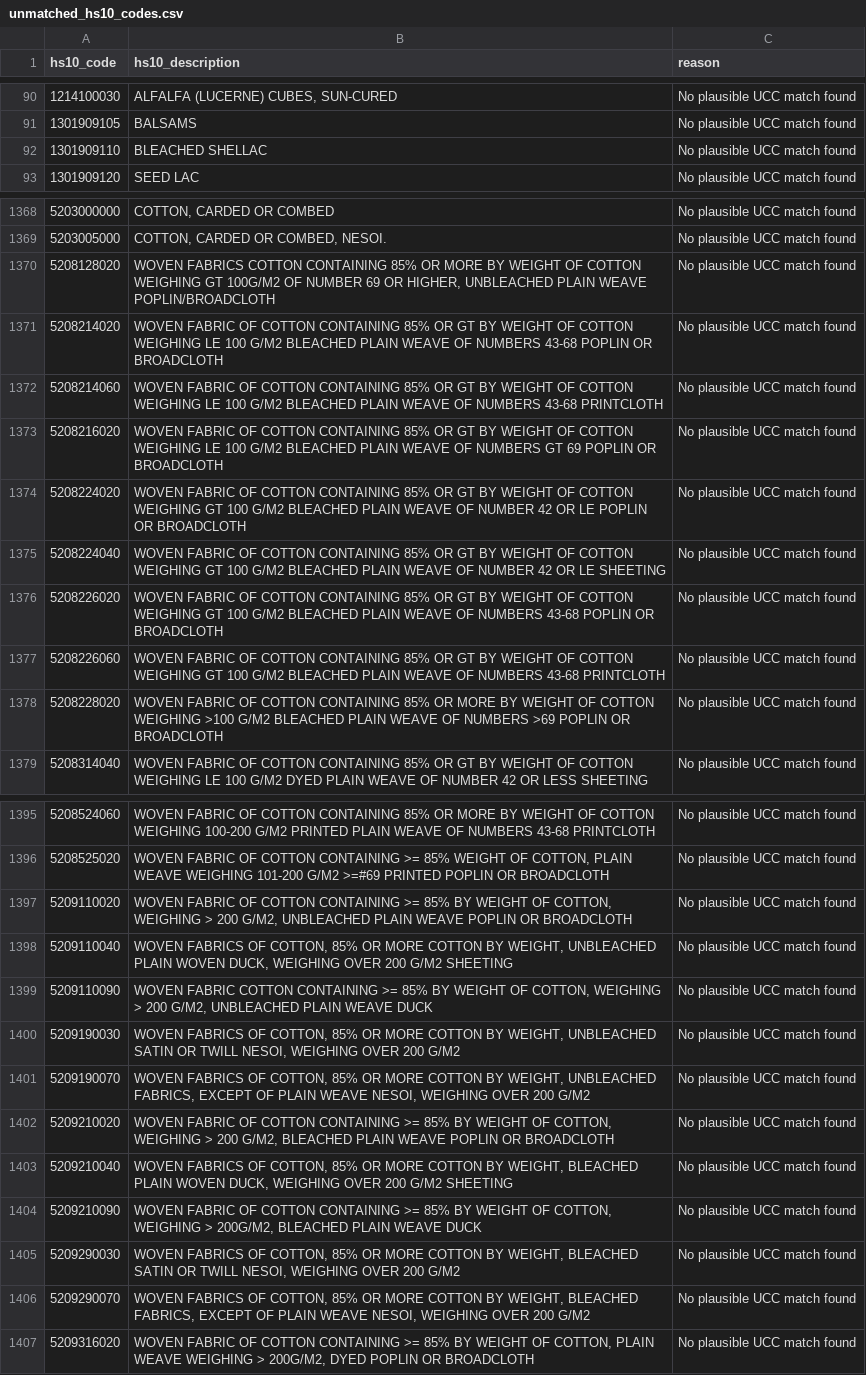
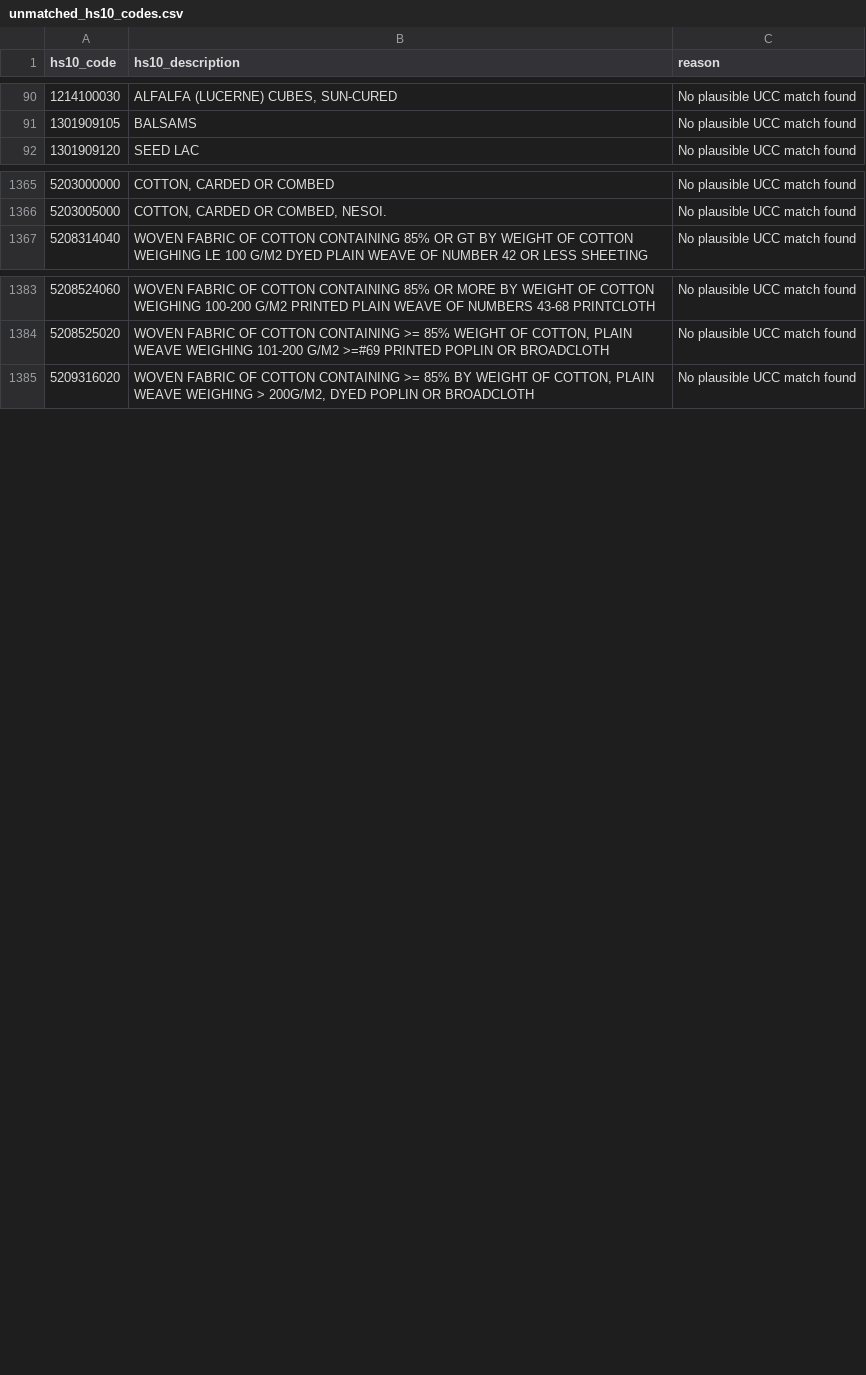
Before and after one commit to ulesnurav/Tariff_consumption_link, a CSV file: unmatched_hs10_codes.csv, drawn as a sheet; only a part is shown, gaps mark what is left out; the diff covers the shown part only.

```diff
--- a/unmatched_hs10_codes.csv
+++ b/unmatched_hs10_codes.csv
@@ -91,3 +91,2 @@ hs10_code,hs10_description,reason
 1301909105,BALSAMS,No plausible UCC match found
-1301909110,BLEACHED SHELLAC,No plausible UCC match found
 1301909120,SEED LAC,No plausible UCC match found
@@ -1369,11 +1366,2 @@ hs10_code,hs10_description,reason
 5203005000,"COTTON, CARDED OR COMBED, NESOI.",No plausible UCC match found
-5208128020,"WOVEN FABRICS COTTON CONTAINING 85% OR MORE BY WEIGHT OF COTTON WEIGHING GT 100G/M2 OF NUMBER 69 OR HIGHER, UNBLEACHED PLAIN WEAVE POPLIN/BROADCLOTH",No plausible UCC match found
-5208214020,WOVEN FABRIC OF COTTON CONTAINING 85% OR GT BY WEIGHT OF COTTON WEIGHING LE 100 G/M2 BLEACHED PLAIN WEAVE OF NUMBERS 43-68 POPLIN OR BROADCLOTH,No plausible UCC match found
-5208214060,WOVEN FABRIC OF COTTON CONTAINING 85% OR GT BY WEIGHT OF COTTON WEIGHING LE 100 G/M2 BLEACHED PLAIN WEAVE OF NUMBERS 43-68 PRINTCLOTH,No plausible UCC match found
-5208216020,WOVEN FABRIC OF COTTON CONTAINING 85% OR GT BY WEIGHT OF COTTON WEIGHING LE 100 G/M2 BLEACHED PLAIN WEAVE OF NUMBERS GT 69 POPLIN OR BROADCLOTH,No plausible UCC match found
-5208224020,WOVEN FABRIC OF COTTON CONTAINING 85% OR GT BY WEIGHT OF COTTON WEIGHING GT 100 G/M2 BLEACHED PLAIN WEAVE OF NUMBER 42 OR LE POPLIN OR BROADCLOTH,No plausible UCC match found
-5208224040,WOVEN FABRIC OF COTTON CONTAINING 85% OR GT BY WEIGHT OF COTTON WEIGHING GT 100 G/M2 BLEACHED PLAIN WEAVE OF NUMBER 42 OR LE SHEETING,No plausible UCC match found
-5208226020,WOVEN FABRIC OF COTTON CONTAINING 85% OR GT BY WEIGHT OF COTTON WEIGHING GT 100 G/M2 BLEACHED PLAIN WEAVE OF NUMBERS 43-68 POPLIN OR BROADCLOTH,No plausible UCC match found
-5208226060,WOVEN FABRIC OF COTTON CONTAINING 85% OR GT BY WEIGHT OF COTTON WEIGHING GT 100 G/M2 BLEACHED PLAIN WEAVE OF NUMBERS 43-68 PRINTCLOTH,No plausible UCC match found
-5208228020,WOVEN FABRIC OF COTTON CONTAINING 85% OR MORE BY WEIGHT OF COTTON WEIGHING >100 G/M2 BLEACHED PLAIN WEAVE OF NUMBERS >69 POPLIN OR BROADCLOTH,No plausible UCC match found
 5208314040,WOVEN FABRIC OF COTTON CONTAINING 85% OR GT BY WEIGHT OF COTTON WEIGHING LE 100 G/M2 DYED PLAIN WEAVE OF NUMBER 42 OR LESS SHEETING,No plausible UCC match found
@@ -1396,12 +1384,2 @@ hs10_code,hs10_description,reason
 5208525020,"WOVEN FABRIC OF COTTON CONTAINING >= 85% WEIGHT OF COTTON, PLAIN WEAVE WEIGHING 101-200 G/M2 >=#69 PRINTED POPLIN OR BROADCLOTH",No plausible UCC match found
-5209110020,"WOVEN FABRIC OF COTTON CONTAINING >= 85% BY WEIGHT OF COTTON, WEIGHING > 200 G/M2, UNBLEACHED PLAIN WEAVE POPLIN OR BROADCLOTH",No plausible UCC match found
-5209110040,"WOVEN FABRICS OF COTTON, 85% OR MORE COTTON BY WEIGHT, UNBLEACHED PLAIN WOVEN DUCK, WEIGHING OVER 200 G/M2 SHEETING",No plausible UCC match found
-5209110090,"WOVEN FABRIC COTTON CONTAINING >= 85% BY WEIGHT OF COTTON, WEIGHING > 200 G/M2, UNBLEACHED PLAIN WEAVE DUCK",No plausible UCC match found
-5209190030,"WOVEN FABRICS OF COTTON, 85% OR MORE COTTON BY WEIGHT, UNBLEACHED SATIN OR TWILL NESOI, WEIGHING OVER 200 G/M2",No plausible UCC match found
-5209190070,"WOVEN FABRICS OF COTTON, 85% OR MORE COTTON BY WEIGHT, UNBLEACHED FABRICS, EXCEPT OF PLAIN WEAVE NESOI, WEIGHING OVER 200 G/M2",No plausible UCC match found
-5209210020,"WOVEN FABRIC OF COTTON CONTAINING >= 85% BY WEIGHT OF COTTON, WEIGHING > 200 G/M2, BLEACHED PLAIN WEAVE POPLIN OR BROADCLOTH",No plausible UCC match found
-5209210040,"WOVEN FABRICS OF COTTON, 85% OR MORE COTTON BY WEIGHT, BLEACHED PLAIN WOVEN DUCK, WEIGHING OVER 200 G/M2 SHEETING",No plausible UCC match found
-5209210090,"WOVEN FABRIC OF COTTON CONTAINING >= 85% BY WEIGHT OF COTTON, WEIGHING > 200G/M2, BLEACHED PLAIN WEAVE DUCK",No plausible UCC match found
-5209290030,"WOVEN FABRICS OF COTTON, 85% OR MORE COTTON BY WEIGHT, BLEACHED SATIN OR TWILL NESOI, WEIGHING OVER 200 G/M2",No plausible UCC match found
-5209290070,"WOVEN FABRICS OF COTTON, 85% OR MORE COTTON BY WEIGHT, BLEACHED FABRICS, EXCEPT OF PLAIN WEAVE NESOI, WEIGHING OVER 200 G/M2",No plausible UCC match found
 5209316020,"WOVEN FABRIC OF COTTON CONTAINING >= 85% BY WEIGHT OF COTTON, PLAIN WEAVE WEIGHING > 200G/M2, DYED POPLIN OR BROADCLOTH",No plausible UCC match found
```
Also changed, not shown: 14 removed rows elsewhere in this file, unmatched_ucc_codes.csv, 3 other files.
